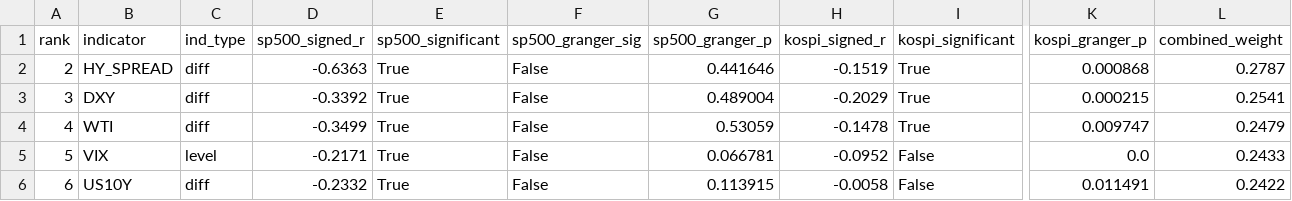
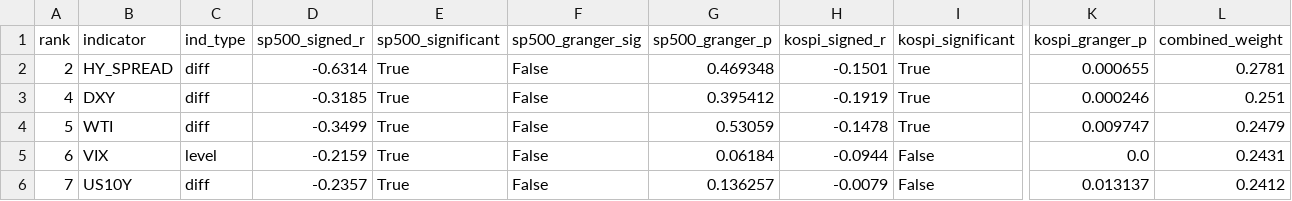
Before and after one commit to HwangatWork/AI-Analyzer, a CSV file: output/indicator_ranking.csv, drawn as a sheet; only a part is shown, gaps mark what is left out; removed rows and columns are numbered as before the commit, all else as after; rows hold the shown columns only; the diff covers the shown part only; the diff names each change by its address in the sheet, - before the commit and + after, or states it on an @@ line.

```diff
--- a/output/indicator_ranking.csv
+++ b/output/indicator_ranking.csv
-D2 (sp500_signed_r): -0.6363
+D2 (sp500_signed_r): -0.6314
-G2 (sp500_granger_p): 0.441646
+G2 (sp500_granger_p): 0.469348
-H2 (kospi_signed_r): -0.1519
+H2 (kospi_signed_r): -0.1501
-K2 (kospi_granger_p): 0.000868
+K2 (kospi_granger_p): 0.000655
-L2 (combined_weight): 0.2787
+L2 (combined_weight): 0.2781
-row 3: 3 | DXY | diff | -0.3392 | True | False | 0.489004 | -0.2029 | True | 0.000215 | 0.2541
-B3 (indicator): WTI
+B3 (indicator): DXY
-D3 (sp500_signed_r): -0.3499
+D3 (sp500_signed_r): -0.3185
-G3 (sp500_granger_p): 0.53059
+G3 (sp500_granger_p): 0.395412
-H3 (kospi_signed_r): -0.1478
+H3 (kospi_signed_r): -0.1919
-K3 (kospi_granger_p): 0.009747
+K3 (kospi_granger_p): 0.000246
-L3 (combined_weight): 0.2479
+L3 (combined_weight): 0.251
-B4 (indicator): VIX
+B4 (indicator): WTI
-C4 (ind_type): level
+C4 (ind_type): diff
-D4 (sp500_signed_r): -0.2171
+D4 (sp500_signed_r): -0.3499
-G4 (sp500_granger_p): 0.066781
+G4 (sp500_granger_p): 0.53059
-H4 (kospi_signed_r): -0.0952
+H4 (kospi_signed_r): -0.1478
-I4 (kospi_significant): False
+I4 (kospi_significant): True
-K4 (kospi_granger_p): 0.0
+K4 (kospi_granger_p): 0.009747
-L4 (combined_weight): 0.2433
+L4 (combined_weight): 0.2479
-B5 (indicator): US10Y
+B5 (indicator): VIX
-C5 (ind_type): diff
+C5 (ind_type): level
-D5 (sp500_signed_r): -0.2332
+D5 (sp500_signed_r): -0.2159
-G5 (sp500_granger_p): 0.113915
+G5 (sp500_granger_p): 0.06184
-H5 (kospi_signed_r): -0.0058
+H5 (kospi_signed_r): -0.0944
-K5 (kospi_granger_p): 0.011491
+K5 (kospi_granger_p): 0.0
-L5 (combined_weight): 0.2422
+L5 (combined_weight): 0.2431
+row 6: 7 | US10Y | diff | -0.2357 | True | False | 0.136257 | -0.0079 | False | 0.013137 | 0.2412
```
Also changed, not shown: 28 edited cells elsewhere in this file, output/market_signals.csv, output/stock_analysis.csv, 6 other files.
